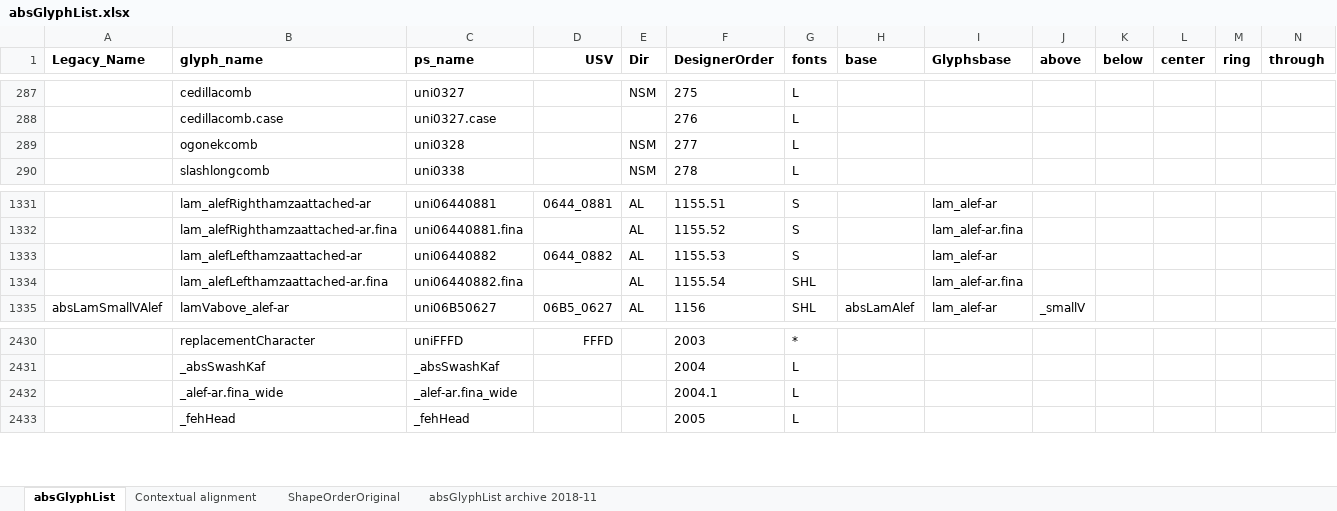
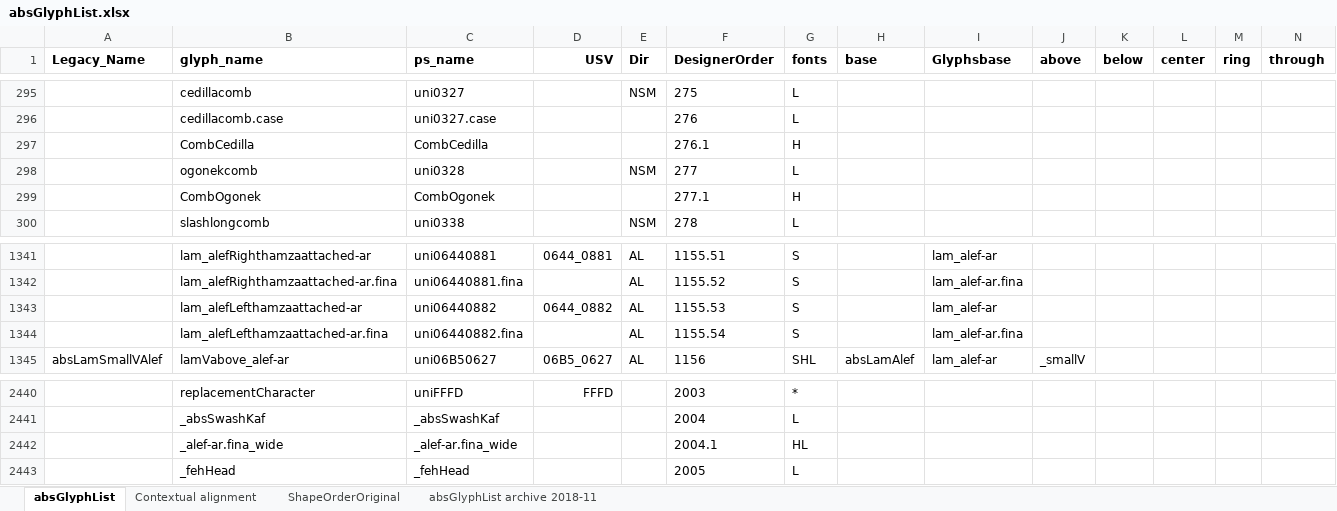
Before and after one commit to silnrsi/font-arab-tools, an Excel workbook: absGlyphList/absGlyphList.xlsx, sheet absGlyphList, drawn as a sheet; only a part is shown, gaps mark what is left out; values as stored, in another font and other column widths than the file's, no borders; charts and pictures not drawn; addresses are those after the commit; rows hold the shown columns only; the diff covers the shown part only; the diff names each change by its address in the sheet, - before the commit and + after, or states it on an @@ line.

Commit message:
Update some glyphs needed for Harm.

```diff
--- a/absGlyphList/absGlyphList.xlsx (sheet absGlyphList)
+++ b/absGlyphList/absGlyphList.xlsx (sheet absGlyphList)
+row 297:  | CombCedilla | CombCedilla |  |  | 276.1 | H
+row 299:  | CombOgonek | CombOgonek |  |  | 277.1 | H
-G1344 (fonts): SHL
+G1344 (fonts): S
-G2442 (fonts): L
+G2442 (fonts): HL
```
Also changed, not shown: 8 added rows elsewhere in this sheet, 1 other file.
